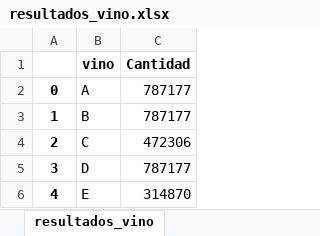
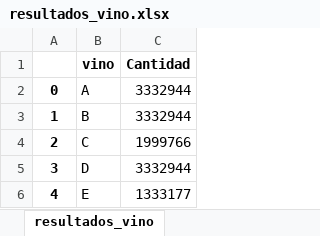
Before and after one commit to nfbalbontin/vitivinicola, an Excel workbook: docs/resultados_vino.xlsx, sheet resultados_vino, drawn as a sheet; values as stored, in another font and other column widths than the file's, no borders; the diff names each change by its address in the sheet, - before the commit and + after, or states it on an @@ line.

```diff
--- a/docs/resultados_vino.xlsx (sheet resultados_vino)
+++ b/docs/resultados_vino.xlsx (sheet resultados_vino)
-C2:C3 (Cantidad): 787177
+C2:C3 (Cantidad): 3332944
-C4 (Cantidad): 472306
+C4 (Cantidad): 1999766
-C5 (Cantidad): 787177
+C5 (Cantidad): 3332944
-C6 (Cantidad): 314870
+C6 (Cantidad): 1333177
```
Also changed, not shown: docs/resultados_lotes.xlsx, docs/resultados_receta.xlsx, 7 other files.
